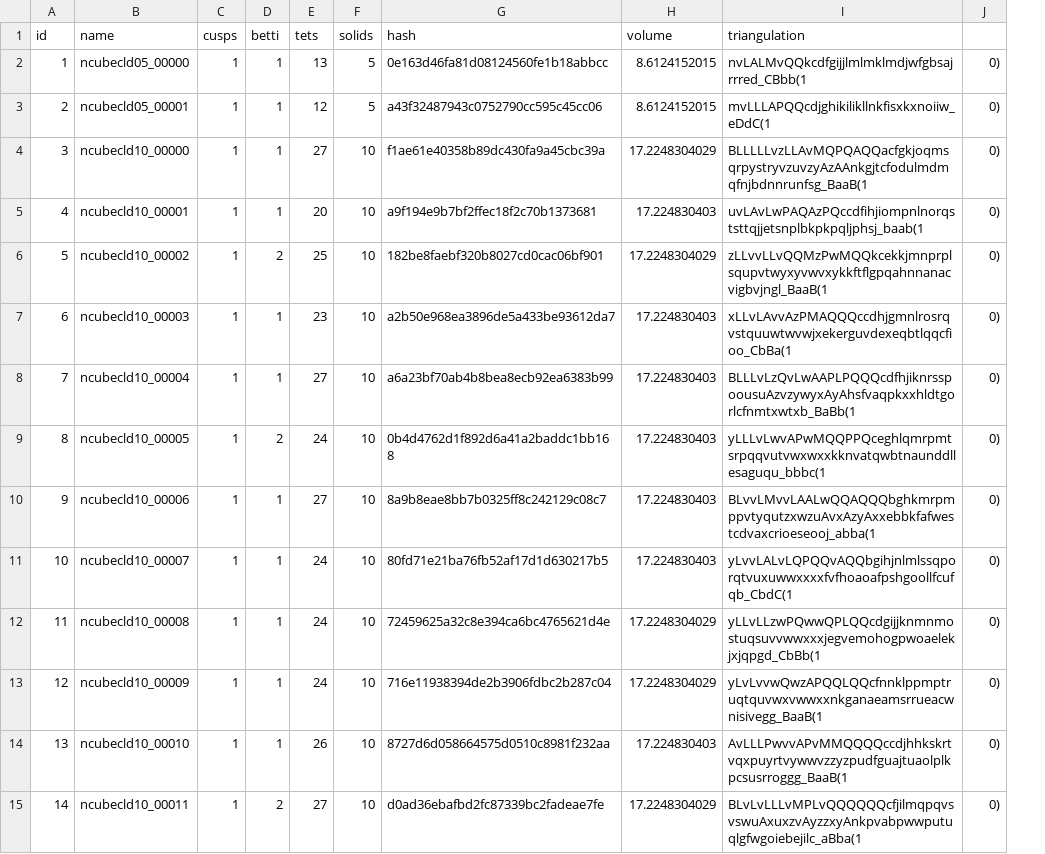
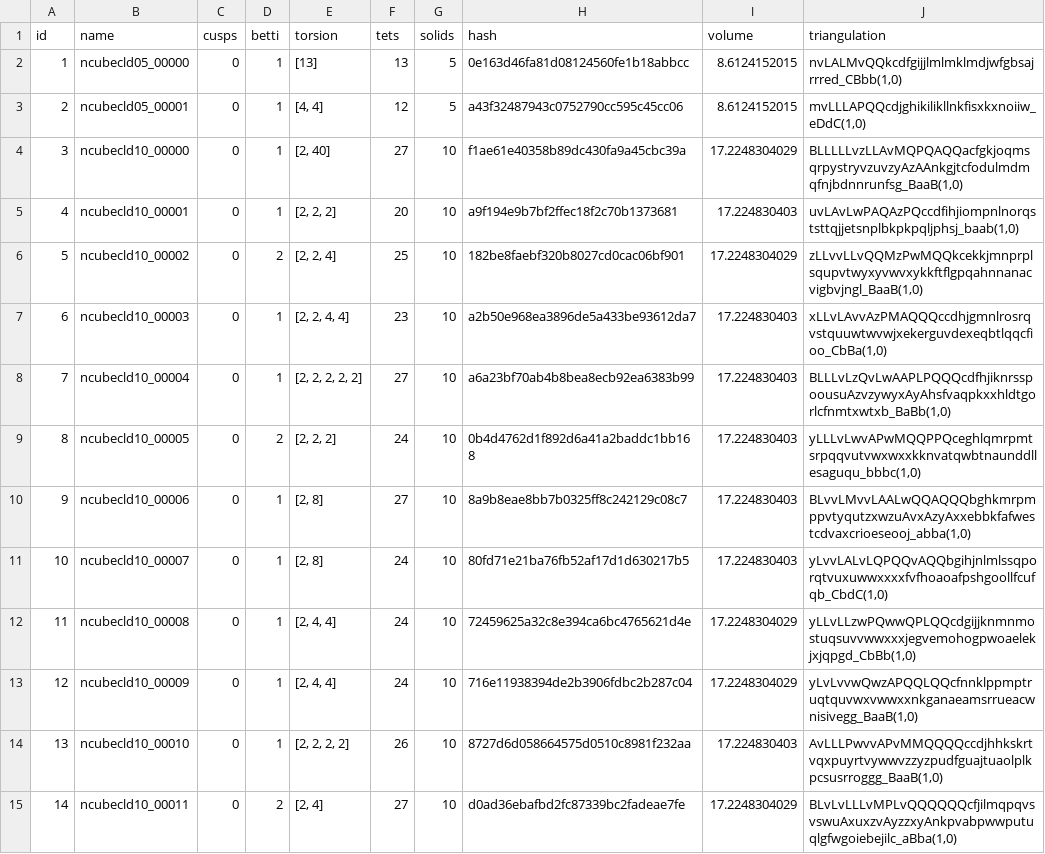
Before and after one commit to 3-manifolds/snappy_manifolds, a CSV file: manifold_src/original_manifold_sources/platonic_manifolds/cubical_nonorientable_closed_census.csv, drawn as a sheet; only a part is shown; removed rows and columns are numbered as before the commit, all else as after; the diff covers the shown part only; the diff names each change by its address in the sheet, - before the commit and + after, or states it on an @@ line.

```diff
--- a/manifold_src/original_manifold_sources/platonic_manifolds/cubical_nonorientable_closed_census.csv
+++ b/manifold_src/original_manifold_sources/platonic_manifolds/cubical_nonorientable_closed_census.csv
+column E (torsion), rows 2-15: [13] | [4, 4] | [2, 40] | [2, 2, 2] | [2, 2, 4] | [2, 2, 4, 4] | [2, 2, 2, 2, 2] | [2, 2, 2] | [2, 8] | [2, 8] | [2, 4, 4] | [2, 4, 4] | [2, 2, 2, 2] | [2, 4]
-column J, rows 2-15: all 0)
-C2:C15 (cusps): 1
+C2:C15 (cusps): 0
-J2 (triangulation): nvLALMvQQkcdfgijjlmlmklmdjwfgbsajrrred_CBbb(1
+J2 (triangulation): nvLALMvQQkcdfgijjlmlmklmdjwfgbsajrrred_CBbb(1,0)
-J3 (triangulation): mvLLLAPQQcdjghikilikllnkfisxkxnoiiw_eDdC(1
+J3 (triangulation): mvLLLAPQQcdjghikilikllnkfisxkxnoiiw_eDdC(1,0)
-J4 (triangulation): BLLLLLvzLLAvMQPQAQQacfgkjoqmsqrpystryvzuvzyAzAAnkgjtcfodulmdmqfnjbdnnrunfsg_BaaB(1
+J4 (triangulation): BLLLLLvzLLAvMQPQAQQacfgkjoqmsqrpystryvzuvzyAzAAnkgjtcfodulmdmqfnjbdnnrunfsg_BaaB(1,0)
-J5 (triangulation): uvLAvLwPAQAzPQccdfihjiompnlnorqststtqjjetsnplbkpkpqljphsj_baab(1
+J5 (triangulation): uvLAvLwPAQAzPQccdfihjiompnlnorqststtqjjetsnplbkpkpqljphsj_baab(1,0)
-J6 (triangulation): zLLvvLLvQQMzPwMQQkcekkjmnprplsqupvtwyxyvwvxykkftflgpqahnnanacvigbvjngl_BaaB(1
+J6 (triangulation): zLLvvLLvQQMzPwMQQkcekkjmnprplsqupvtwyxyvwvxykkftflgpqahnnanacvigbvjngl_BaaB(1,0)
-J7 (triangulation): xLLvLAvvAzPMAQQQccdhjgmnlrosrqvstquuwtwvwjxekerguvdexeqbtlqqcfioo_CbBa(1
+J7 (triangulation): xLLvLAvvAzPMAQQQccdhjgmnlrosrqvstquuwtwvwjxekerguvdexeqbtlqqcfioo_CbBa(1,0)
-J8 (triangulation): BLLLvLzQvLwAAPLPQQQcdfhjiknrsspoousuAzvzywyxAyAhsfvaqpkxxhldtgorlcfnmtxwtxb_BaBb(1
+J8 (triangulation): BLLLvLzQvLwAAPLPQQQcdfhjiknrsspoousuAzvzywyxAyAhsfvaqpkxxhldtgorlcfnmtxwtxb_BaBb(1,0)
-J9 (triangulation): yLLLvLwvAPwMQQPPQceghlqmrpmtsrpqqvutvwxwxxkknvatqwbtnaunddllesaguqu_bbbc(1
+J9 (triangulation): yLLLvLwvAPwMQQPPQceghlqmrpmtsrpqqvutvwxwxxkknvatqwbtnaunddllesaguqu_bbbc(1,0)
-J10 (triangulation): BLvvLMvvLAALwQQAQQQbghkmrpmppvtyqutzxwzuAvxAzyAxxebbkfafwestcdvaxcrioeseooj_abba(1
+J10 (triangulation): BLvvLMvvLAALwQQAQQQbghkmrpmppvtyqutzxwzuAvxAzyAxxebbkfafwestcdvaxcrioeseooj_abba(1,0)
-J11 (triangulation): yLvvLALvLQPQQvAQQbgihjnlmlssqporqtvuxuwwxxxxfvfhoaoafpshgoollfcufqb_CbdC(1
+J11 (triangulation): yLvvLALvLQPQQvAQQbgihjnlmlssqporqtvuxuwwxxxxfvfhoaoafpshgoollfcufqb_CbdC(1,0)
-J12 (triangulation): yLLvLLzwPQwwQPLQQcdgijjknmnmostuqsuvvwwxxxjegvemohogpwoaelekjxjqpgd_CbBb(1
+J12 (triangulation): yLLvLLzwPQwwQPLQQcdgijjknmnmostuqsuvvwwxxxjegvemohogpwoaelekjxjqpgd_CbBb(1,0)
-J13 (triangulation): yLvLvvwQwzAPQQLQQcfnnklppmptruqtquvwxvwwxxnkganaeamsrrueacwnisivegg_BaaB(1
+J13 (triangulation): yLvLvvwQwzAPQQLQQcfnnklppmptruqtquvwxvwwxxnkganaeamsrrueacwnisivegg_BaaB(1,0)
-J14 (triangulation): AvLLLPwvvAPvMMQQQQccdjhhkskrtvqxpuyrtvywwvzzyzpudfguajtuaolplkpcsusrroggg_BaaB(1
+J14 (triangulation): AvLLLPwvvAPvMMQQQQccdjhhkskrtvqxpuyrtvywwvzzyzpudfguajtuaolplkpcsusrroggg_BaaB(1,0)
-J15 (triangulation): BLvLvLLLvMPLvQQQQQQcfjilmqpqvsvswuAxuxzvAyzzxyAnkpvabpwwputuqlgfwgoiebejilc_aBba(1
+J15 (triangulation): BLvLvLLLvMPLvQQQQQQcfjilmqpqvsvswuAxuxzvAyzzxyAnkpvabpwwputuqlgfwgoiebejilc_aBba(1,0)
```
Also changed, not shown: 158 edited cells elsewhere in this file, manifold_src/original_manifold_sources/platonic_manifolds/cubical_orientable_closed_census.csv, manifold_src/original_manifold_sources/platonic_manifolds/dodecahedral_nonorientable_closed_census.csv, 16 other files.
